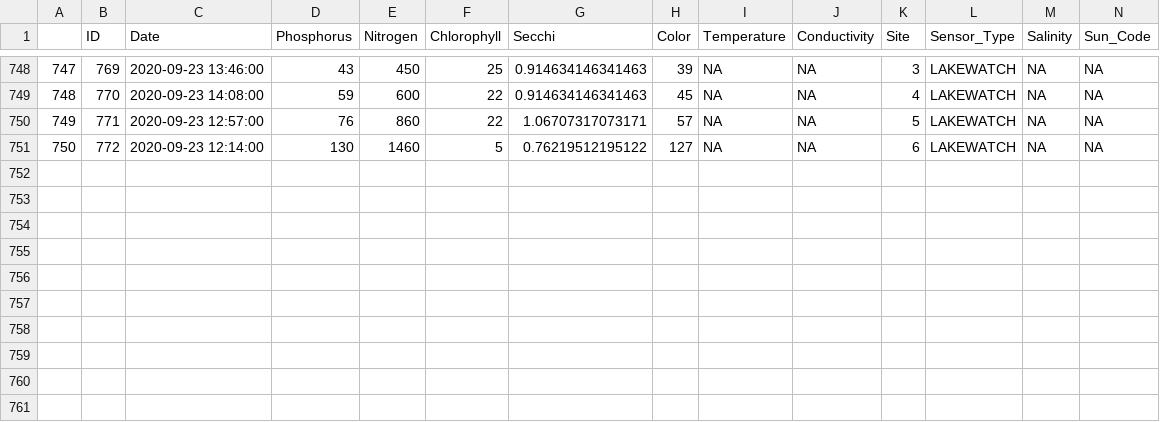
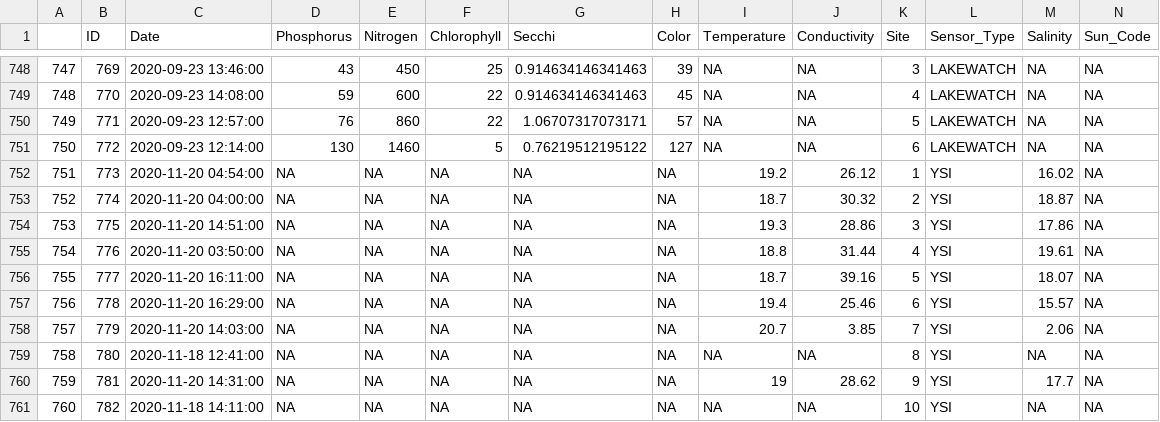
Before and after one commit to LCRoysterproject/wq_lcr_shiny_app, a CSV file: wq_lcr_shiny_app/data/lab.csv, drawn as a sheet; only a part is shown, gaps mark what is left out; rows hold the shown columns only; the diff names each change by its address in the sheet, - before the commit and + after, or states it on an @@ line.

Commit message:
updating based on latest water quality report, no issues, data seems ok

```diff
--- a/wq_lcr_shiny_app/data/lab.csv
+++ b/wq_lcr_shiny_app/data/lab.csv
+row 752: 751 | 773 | 2020-11-20 04:54:00 | NA | NA | NA | NA | NA | 19.2 | 26.12 | 1 | YSI | 16.02 | NA
+row 753: 752 | 774 | 2020-11-20 04:00:00 | NA | NA | NA | NA | NA | 18.7 | 30.32 | 2 | YSI | 18.87 | NA
+row 754: 753 | 775 | 2020-11-20 14:51:00 | NA | NA | NA | NA | NA | 19.3 | 28.86 | 3 | YSI | 17.86 | NA
+row 755: 754 | 776 | 2020-11-20 03:50:00 | NA | NA | NA | NA | NA | 18.8 | 31.44 | 4 | YSI | 19.61 | NA
+row 756: 755 | 777 | 2020-11-20 16:11:00 | NA | NA | NA | NA | NA | 18.7 | 39.16 | 5 | YSI | 18.07 | NA
+row 757: 756 | 778 | 2020-11-20 16:29:00 | NA | NA | NA | NA | NA | 19.4 | 25.46 | 6 | YSI | 15.57 | NA
+row 758: 757 | 779 | 2020-11-20 14:03:00 | NA | NA | NA | NA | NA | 20.7 | 3.85 | 7 | YSI | 2.06 | NA
+row 759: 758 | 780 | 2020-11-18 12:41:00 | NA | NA | NA | NA | NA | NA | NA | 8 | YSI | NA | NA
+row 760: 759 | 781 | 2020-11-20 14:31:00 | NA | NA | NA | NA | NA | 19 | 28.62 | 9 | YSI | 17.7 | NA
+row 761: 760 | 782 | 2020-11-18 14:11:00 | NA | NA | NA | NA | NA | NA | NA | 10 | YSI | NA | NA
```
Also changed, not shown: wq_lcr_shiny_app/data/lakewatch.csv, 2 other files.
